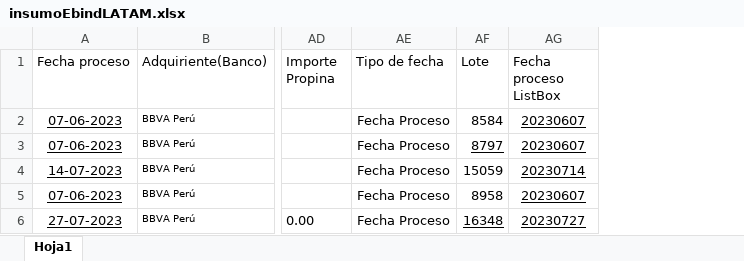
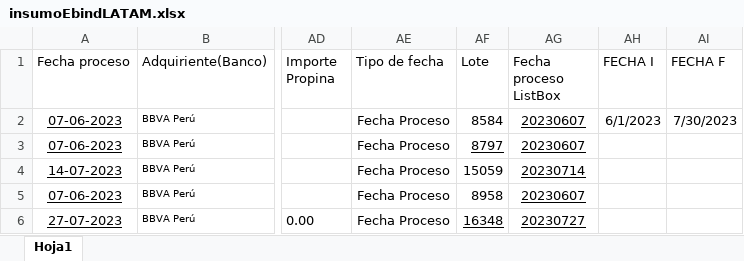
Before and after one commit to Icf22/EbinLatam, an Excel workbook: resources/insumoEbindLATAM.xlsx, sheet Hoja1, drawn as a sheet; only a part is shown, gaps mark what is left out; values as stored, in another font and other column widths than the file's, no borders; the diff names each change by its address in the sheet, - before the commit and + after, or states it on an @@ line.

```diff
--- a/resources/insumoEbindLATAM.xlsx (sheet Hoja1)
+++ b/resources/insumoEbindLATAM.xlsx (sheet Hoja1)
+column AH (FECHA I), row 2: 6/1/2023
+column AI (FECHA F), row 2: 7/30/2023
```
Also changed, not shown: 5 other files.
